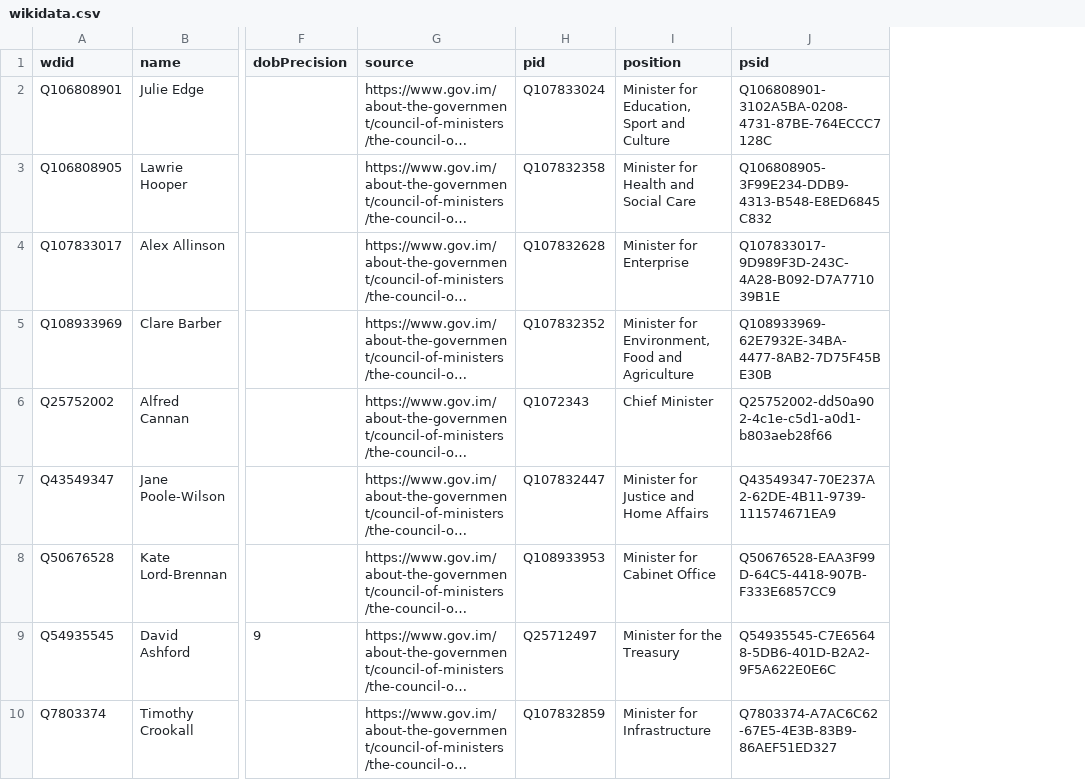
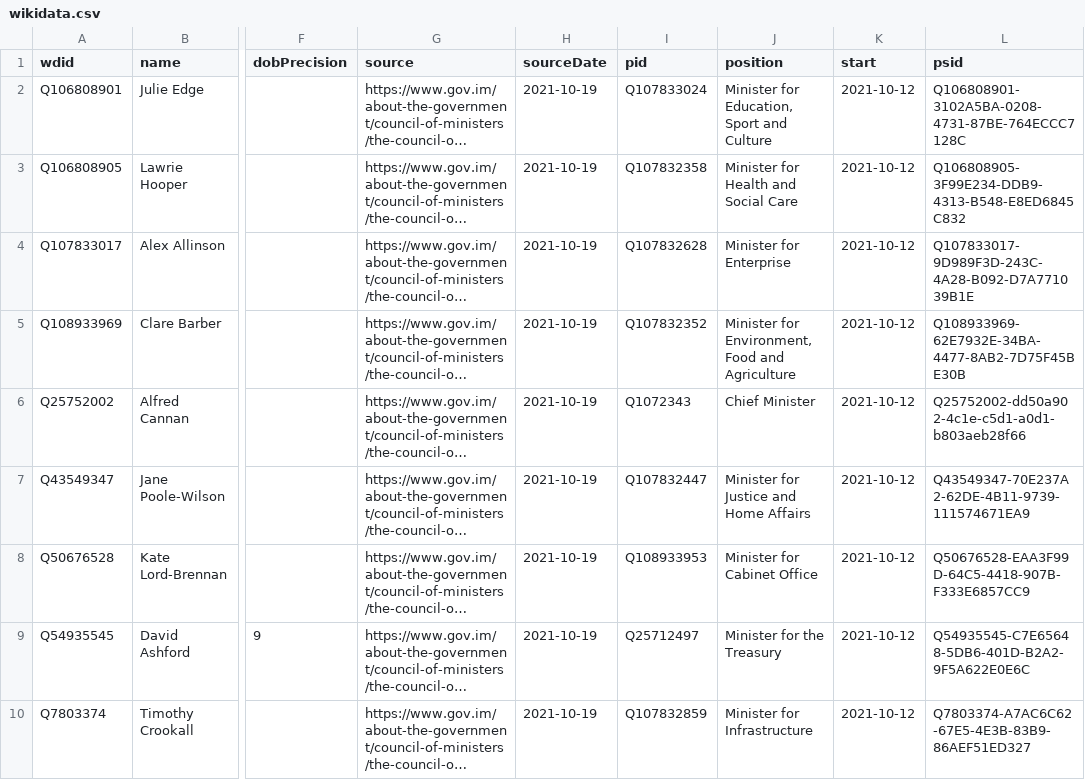
Before and after one commit to every-politician-scrapers/isle-of-man-cabinet, a CSV file: data/wikidata.csv, drawn as a sheet; only a part is shown, gaps mark what is left out; long unchanged cells end in …; the diff names each change by its address in the sheet, - before the commit and + after, or states it on an @@ line.

Commit message:
Compare external sources to Wikidata

```diff
--- a/data/wikidata.csv
+++ b/data/wikidata.csv
+column H (sourceDate), rows 2-10: all 2021-10-19
+column K (start), rows 2-10: all 2021-10-12
```
